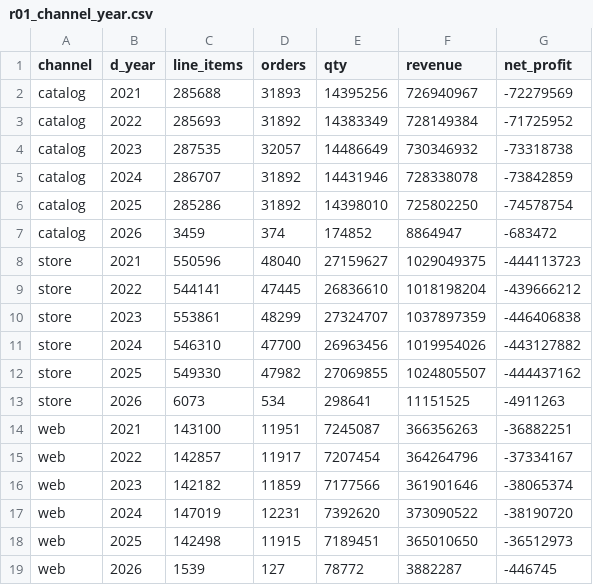
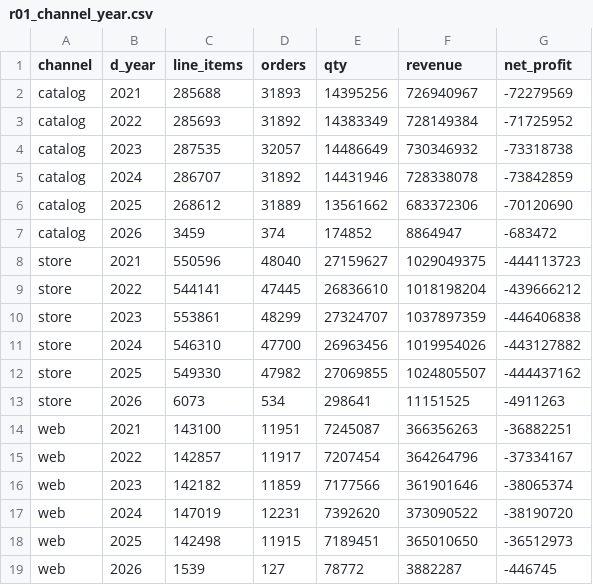
Before and after one commit to Collite/hartland, a CSV file: data/recon/results/r01_channel_year.csv, drawn as a sheet; removed rows and columns are numbered as before the commit, all else as after; the diff names each change by its address in the sheet, - before the commit and + after, or states it on an @@ line.

```diff
--- a/data/recon/results/r01_channel_year.csv
+++ b/data/recon/results/r01_channel_year.csv
-row 6: catalog | 2025 | 285286 | 31892 | 14398010 | 725802250 | -74578754
+row 6: catalog | 2025 | 268612 | 31889 | 13561662 | 683372306 | -70120690
```
Also changed, not shown: data/recon/results/r00_rowcounts.csv, data/recon/results/r02_channel_month.csv, 21 other files.
